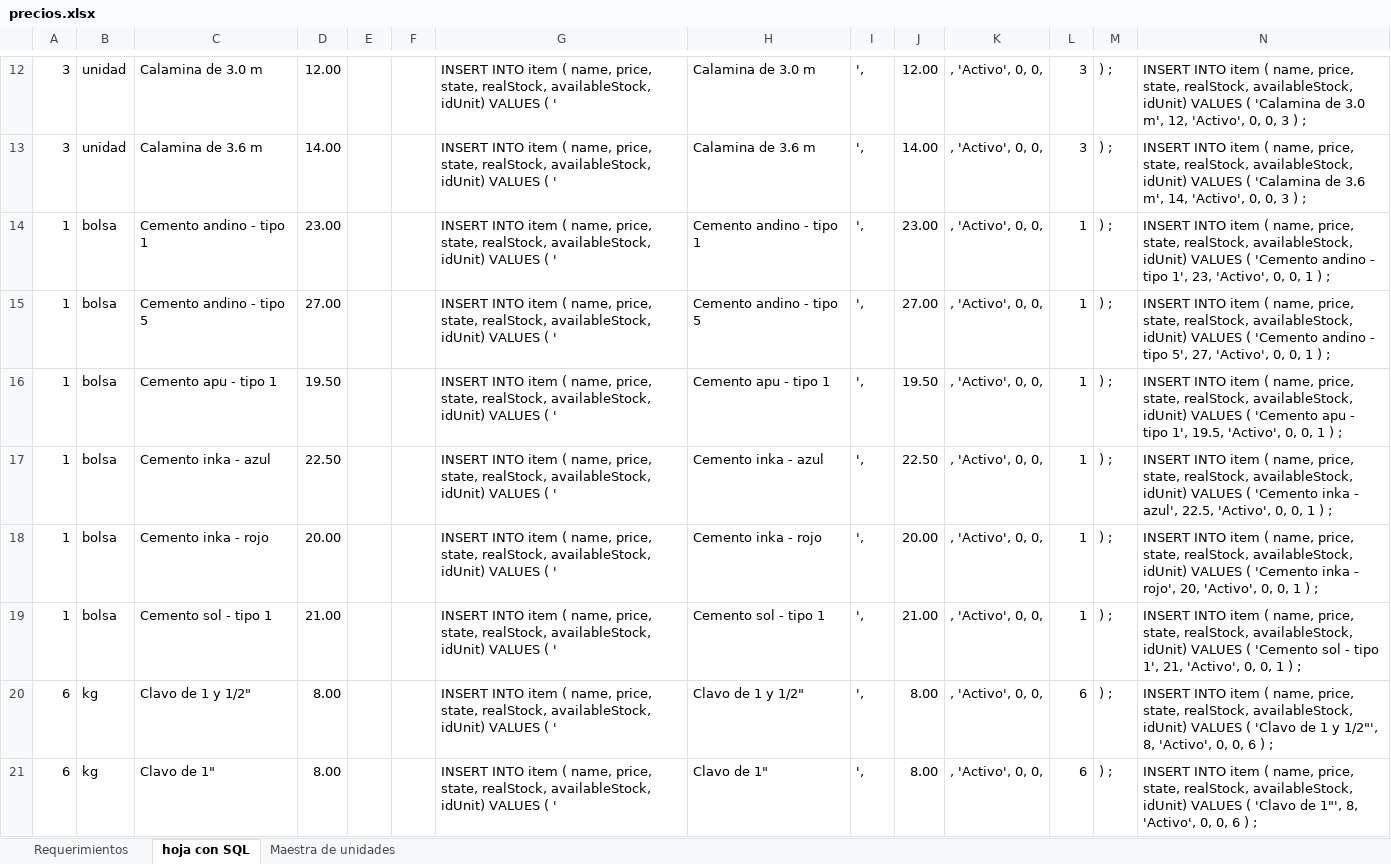
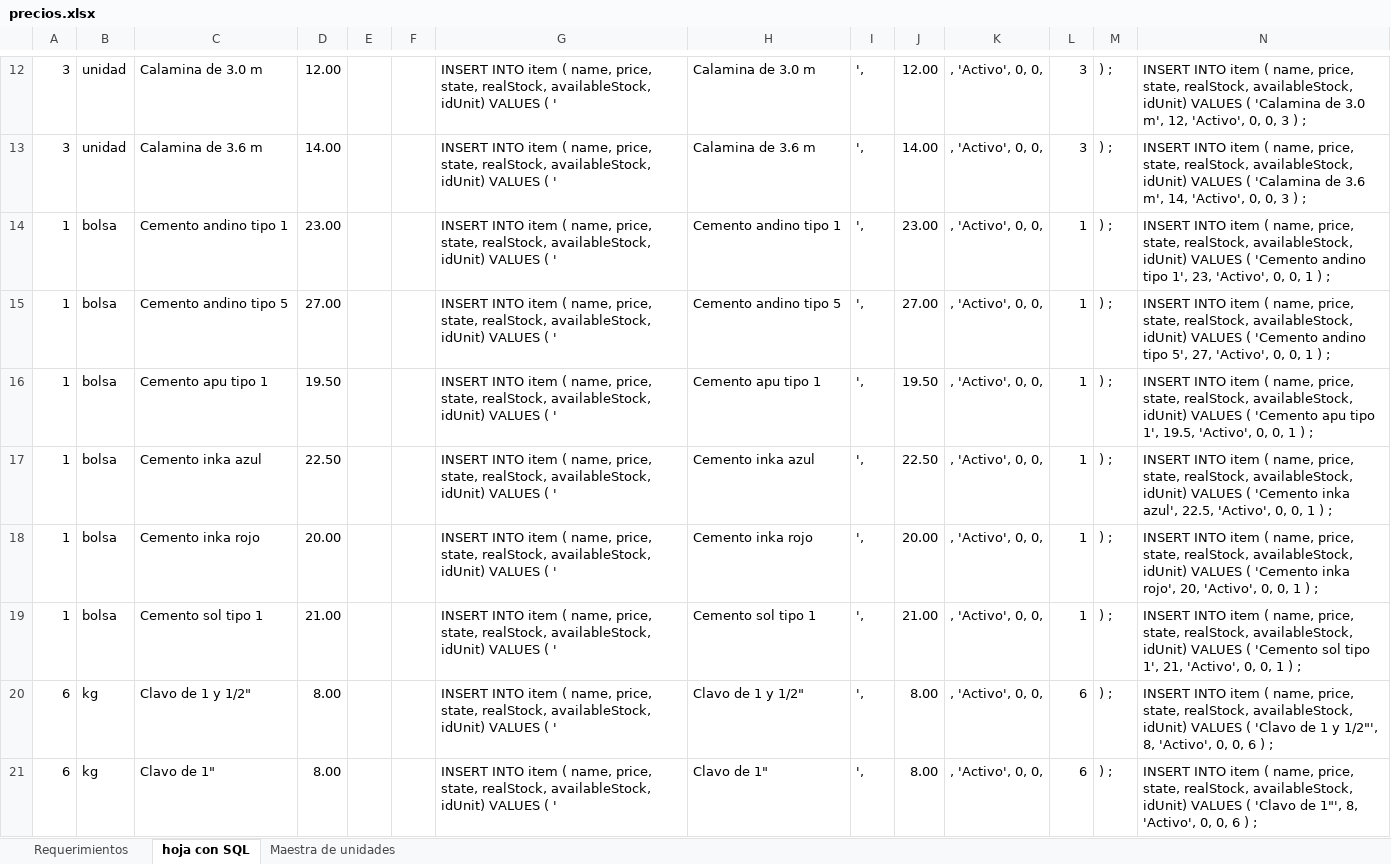
Before and after one commit to cmlpsuperior/omni, an Excel workbook: database/BD/backup/precios.xlsx, sheet hoja con SQL, drawn as a sheet; only a part is shown, gaps mark what is left out; values as stored, in another font and other column widths than the file's, no borders; the diff covers the shown part only; the diff names each change by its address in the sheet, - before the commit and + after, or states it on an @@ line.

```diff
--- a/database/BD/backup/precios.xlsx (sheet hoja con SQL)
+++ b/database/BD/backup/precios.xlsx (sheet hoja con SQL)
-C14: Cemento andino - tipo 1
+C14: Cemento andino tipo 1
-H14: Cemento andino - tipo 1
+H14: Cemento andino tipo 1
-N14: …'Cemento andino - tipo 1',…
+N14: …'Cemento andino tipo 1',…
-C15: Cemento andino - tipo 5
+C15: Cemento andino tipo 5
-H15: Cemento andino - tipo 5
+H15: Cemento andino tipo 5
-N15: …'Cemento andino - tipo 5',…
+N15: …'Cemento andino tipo 5',…
-C16: Cemento apu - tipo 1
+C16: Cemento apu tipo 1
-H16: Cemento apu - tipo 1
+H16: Cemento apu tipo 1
-N16: …'Cemento apu - tipo 1',…
+N16: …'Cemento apu tipo 1',…
-C17: Cemento inka - azul
+C17: Cemento inka azul
-H17: Cemento inka - azul
+H17: Cemento inka azul
-N17: …'Cemento inka - azul', 22.5,…
+N17: …'Cemento inka azul', 22.5,…
-C18: Cemento inka - rojo
+C18: Cemento inka rojo
-H18: Cemento inka - rojo
+H18: Cemento inka rojo
-N18: …'Cemento inka - rojo', 20,…
+N18: …'Cemento inka rojo', 20,…
-C19: Cemento sol - tipo 1
+C19: Cemento sol tipo 1
-H19: Cemento sol - tipo 1
+H19: Cemento sol tipo 1
-N19: …'Cemento sol - tipo 1',…
+N19: …'Cemento sol tipo 1',…
```
Also changed, not shown: 18 edited cells elsewhere in this sheet, 7 other files.
